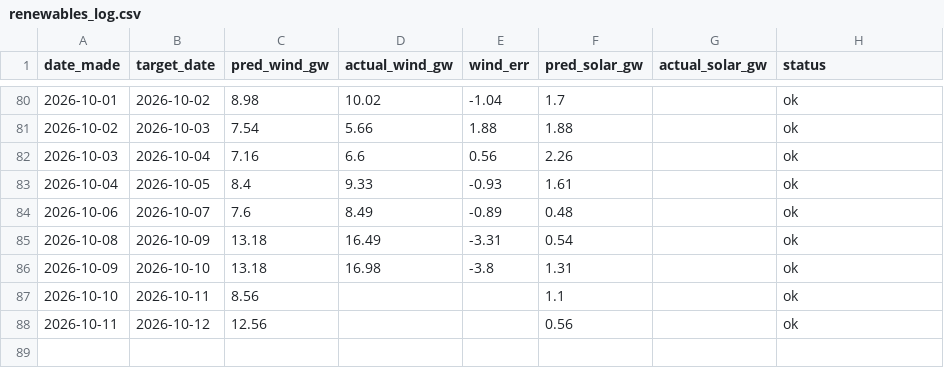
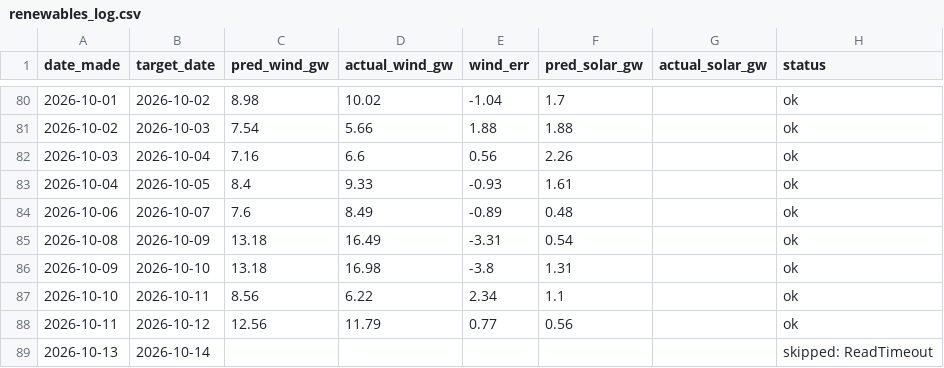
Before and after one commit to Evanssdas/Renewables-Forecaster, a CSV file: renewables_log.csv, drawn as a sheet; only a part is shown, gaps mark what is left out.

```diff
--- a/renewables_log.csv
+++ b/renewables_log.csv
@@ -86,3 +86,4 @@ date_made,target_date,pred_wind_gw,actual_wind_gw,wind_err,pred_solar_gw,actual_
 2026-10-09,2026-10-10,13.18,16.98,-3.8,1.31,,ok
-2026-10-10,2026-10-11,8.56,,,1.1,,ok
-2026-10-11,2026-10-12,12.56,,,0.56,,ok
+2026-10-10,2026-10-11,8.56,6.22,2.34,1.1,,ok
+2026-10-11,2026-10-12,12.56,11.79,0.77,0.56,,ok
+2026-10-13,2026-10-14,,,,,,skipped: ReadTimeout
```
